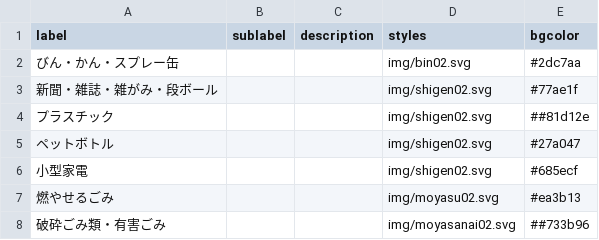
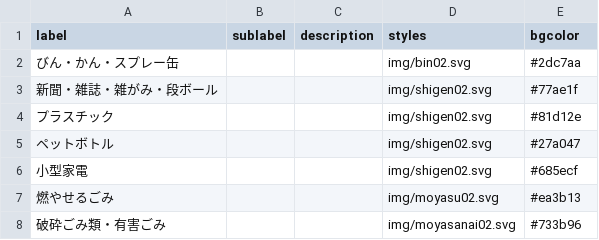
Before and after one commit to onot01/5374, a CSV file: data/description.csv, drawn as a sheet.

Commit message:
Update description.csv

```diff
--- a/data/description.csv
+++ b/data/description.csv
@@ -3,3 +3,3 @@ label,sublabel,description,styles,bgcolor
 新聞・雑誌・雑がみ・段ボール,,,img/shigen02.svg,#77ae1f
-プラスチック,,,img/shigen02.svg,##81d12e
+プラスチック,,,img/shigen02.svg,#81d12e
 ペットボトル,,,img/shigen02.svg,#27a047
@@ -7,2 +7,2 @@ label,sublabel,description,styles,bgcolor
 燃やせるごみ,,,img/moyasu02.svg,#ea3b13
-破砕ごみ類・有害ごみ,,,img/moyasanai02.svg,##733b96
+破砕ごみ類・有害ごみ,,,img/moyasanai02.svg,#733b96
```
